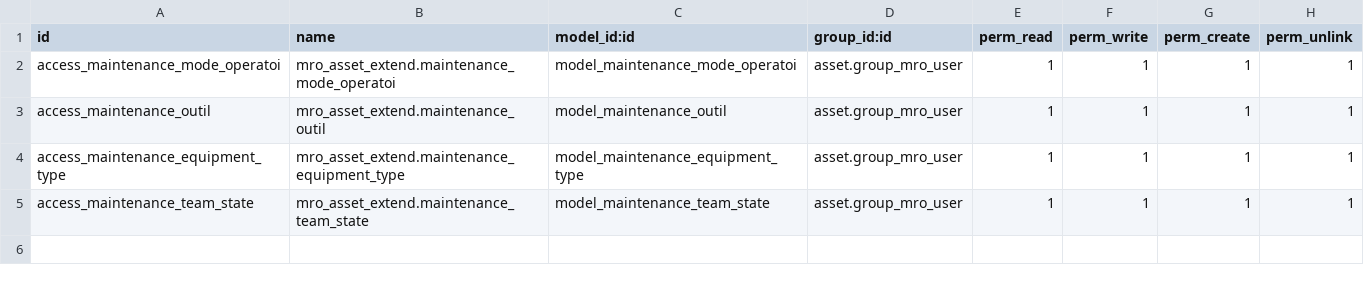
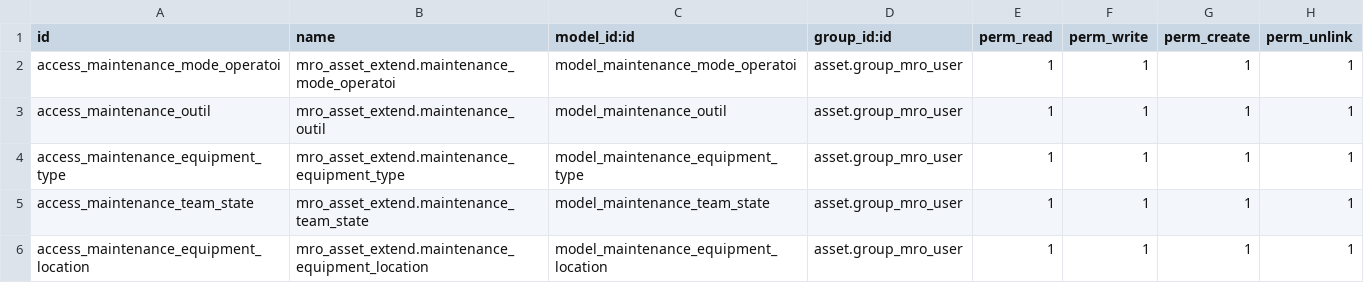
Before and after one commit to stephcyrille/mrp_wo_and_prod, a CSV file: mro_asset_extend/security/ir.model.access.csv, drawn as a sheet.

```diff
--- a/mro_asset_extend/security/ir.model.access.csv
+++ b/mro_asset_extend/security/ir.model.access.csv
@@ -5 +5,2 @@ access_maintenance_equipment_type,mro_asset_extend.maintenance_equipment_type,mo
 access_maintenance_team_state,mro_asset_extend.maintenance_team_state,model_maintenance_team_state,asset.group_mro_user,1,1,1,1
+access_maintenance_equipment_location,mro_asset_extend.maintenance_equipment_location,model_maintenance_equipment_location,asset.group_mro_user,1,1,1,1
```
Also changed, not shown: 10 other files.
